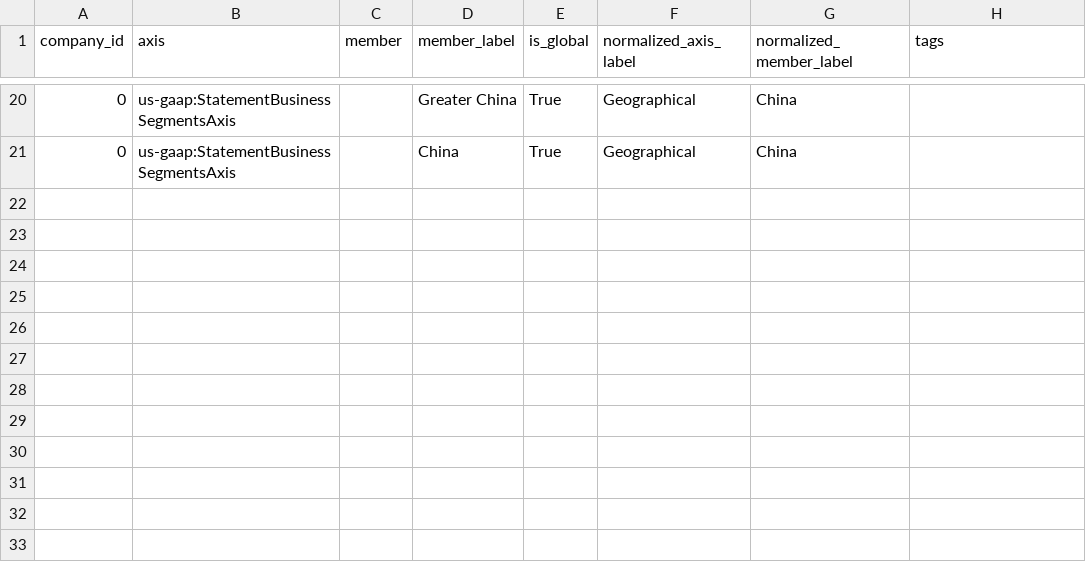
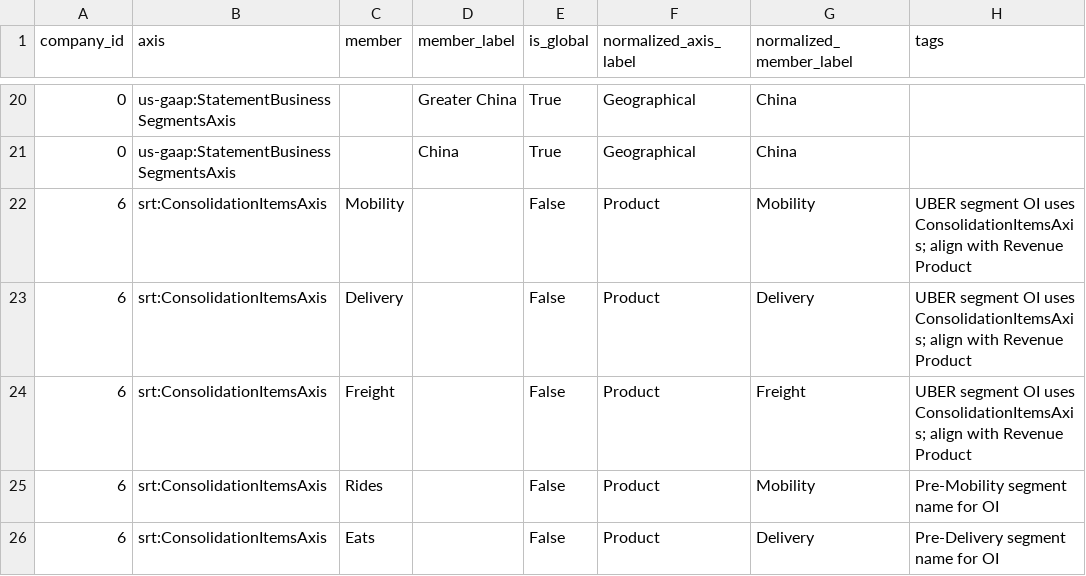
Before and after one commit to Velikolay/stonks-ai, a CSV file: migrations/data/dimension-normalization-overrides.csv, drawn as a sheet; only a part is shown, gaps mark what is left out; the diff names each change by its address in the sheet, - before the commit and + after, or states it on an @@ line.

Commit message:
Operating income dimensions

```diff
--- a/migrations/data/dimension-normalization-overrides.csv
+++ b/migrations/data/dimension-normalization-overrides.csv
+row 22: 6 | srt:ConsolidationItemsAxis | Mobility |  | False | Product | Mobility | UBER segment OI uses ConsolidationItemsAxis; align with Revenue Product
+row 23: 6 | srt:ConsolidationItemsAxis | Delivery |  | False | Product | Delivery | UBER segment OI uses ConsolidationItemsAxis; align with Revenue Product
+row 24: 6 | srt:ConsolidationItemsAxis | Freight |  | False | Product | Freight | UBER segment OI uses ConsolidationItemsAxis; align with Revenue Product
+row 25: 6 | srt:ConsolidationItemsAxis | Rides |  | False | Product | Mobility | Pre-Mobility segment name for OI
+row 26: 6 | srt:ConsolidationItemsAxis | Eats |  | False | Product | Delivery | Pre-Delivery segment name for OI
```
